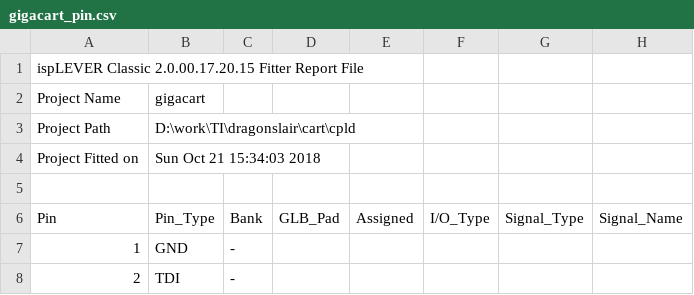
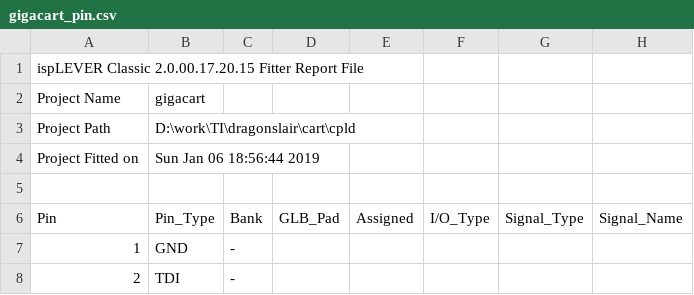
Before and after one commit to tursilion/gigacart, a CSV file: cart/cpld/gigacart_pin.csv, drawn as a sheet; only a part is shown.

```diff
--- a/cart/cpld/gigacart_pin.csv
+++ b/cart/cpld/gigacart_pin.csv
@@ -3,3 +3,3 @@ Project Name,gigacart
 Project Path,D:\work\TI\dragonslair\cart\cpld
-Project Fitted on,Sun Oct 21 15:34:03 2018
+Project Fitted on,Sun Jan 06 18:56:44 2019
 
```
Also changed, not shown: 39 other files.
